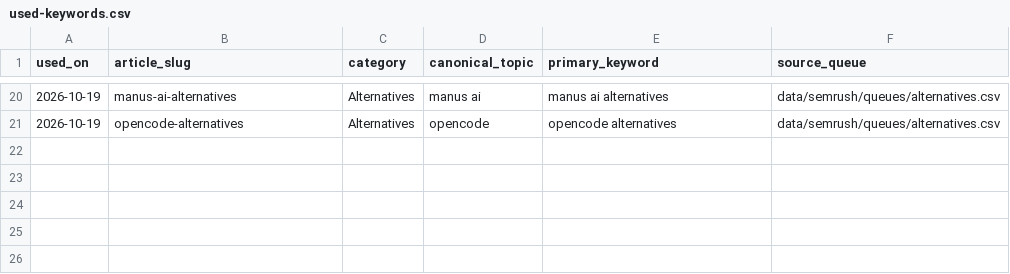
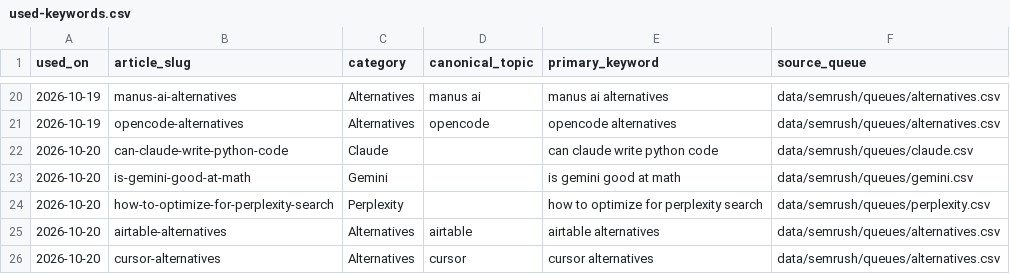
Before and after one commit to deepakparmaronline/tech-updates, a CSV file: data/semrush/used-keywords.csv, drawn as a sheet; only a part is shown, gaps mark what is left out; the diff names each change by its address in the sheet, - before the commit and + after, or states it on an @@ line.

Commit message:
Record October 20 articles after live publication

```diff
--- a/data/semrush/used-keywords.csv
+++ b/data/semrush/used-keywords.csv
+row 22: 2026-10-20 | can-claude-write-python-code | Claude |  | can claude write python code | data/semrush/queues/claude.csv
+row 23: 2026-10-20 | is-gemini-good-at-math | Gemini |  | is gemini good at math | data/semrush/queues/gemini.csv
+row 24: 2026-10-20 | how-to-optimize-for-perplexity-search | Perplexity |  | how to optimize for perplexity search | data/semrush/queues/perplexity.csv
+row 25: 2026-10-20 | airtable-alternatives | Alternatives | airtable | airtable alternatives | data/semrush/queues/alternatives.csv
+row 26: 2026-10-20 | cursor-alternatives | Alternatives | cursor | cursor alternatives | data/semrush/queues/alternatives.csv
```
